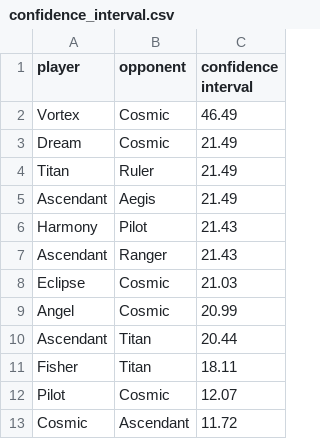
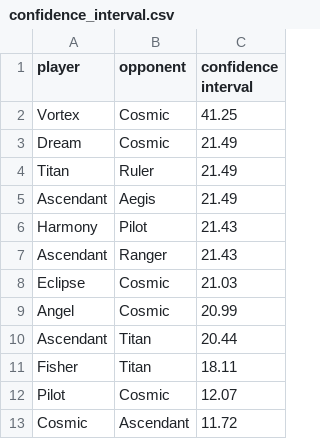
Before and after one commit to PaMeirelles/cpp-santorini, a CSV file: confidence_interval.csv, drawn as a sheet.

```diff
--- a/confidence_interval.csv
+++ b/confidence_interval.csv
@@ -1,3 +1,3 @@
 player,opponent,confidence interval
-Vortex,Cosmic,46.49
+Vortex,Cosmic,41.25
 Dream,Cosmic,21.49
```
Also changed, not shown: data/Cosmic.csv, elos.csv, 44 other files.
